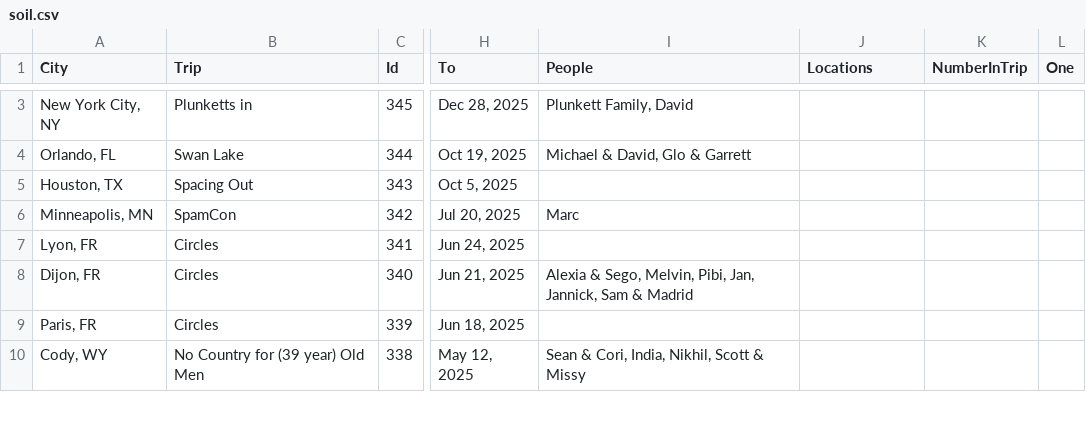
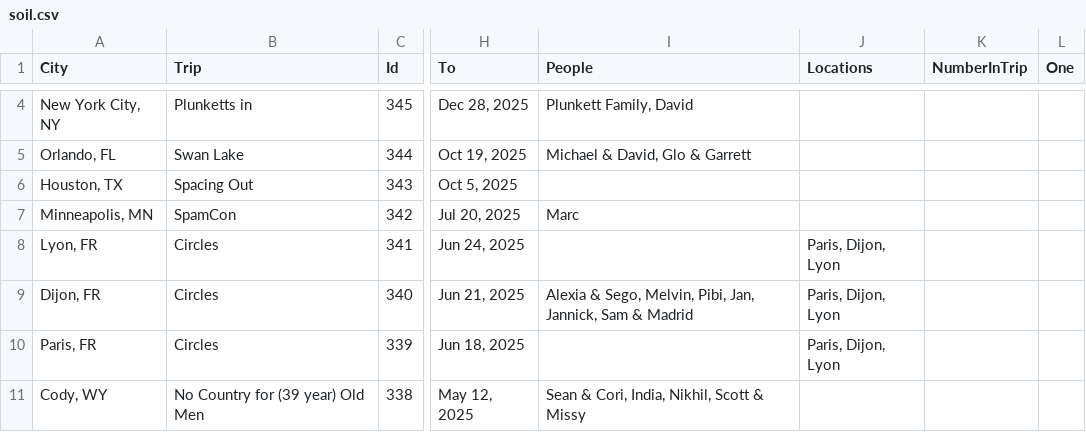
Before and after one commit to oh-kay-blanket/soil, a CSV file: src/soil.csv, drawn as a sheet; only a part is shown, gaps mark what is left out; addresses are those after the commit; the diff covers the shown part only; the diff names each change by its address in the sheet, - before the commit and + after, or states it on an @@ line.

```diff
--- a/src/soil.csv
+++ b/src/soil.csv
-J8:J10 (Locations): (empty)
+J8:J10 (Locations): Paris, Dijon, Lyon
```
Also changed, not shown: 1 added row and 5 edited cells elsewhere in this file, 2 other files.
